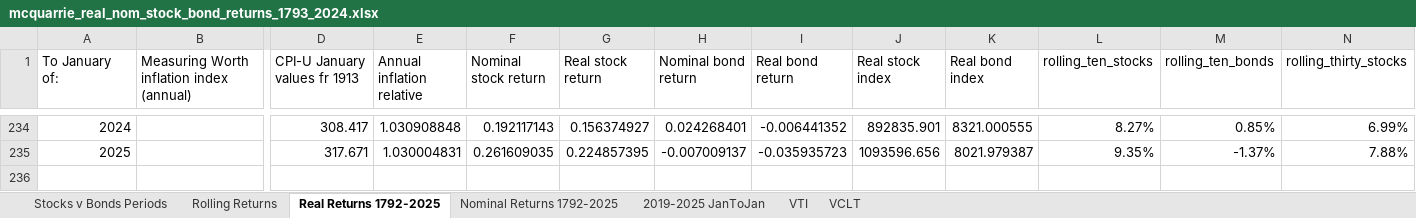
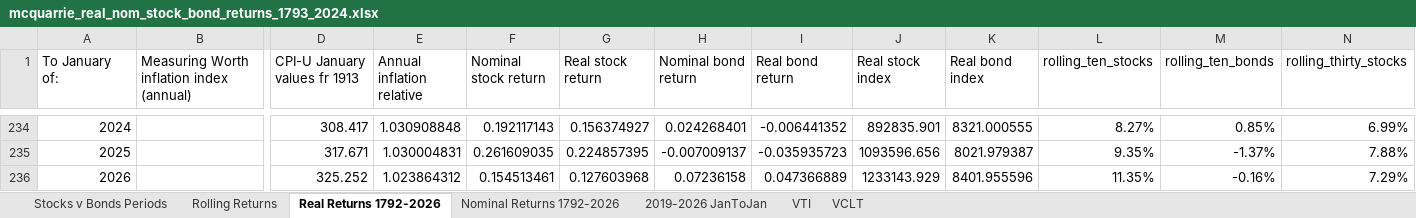
Before and after one commit to StarkArk/The_Long_View_Stocks_Bonds, an Excel workbook: Data/mcquarrie_real_nom_stock_bond_returns_1793_2024.xlsx, sheet Real Returns 1792-2026, drawn as a sheet; only a part is shown, gaps mark what is left out; values as stored, in another font and other column widths than the file's, no borders; table styles not drawn; rows hold the shown columns only; the diff names each change by its address in the sheet, - before the commit and + after, or states it on an @@ line.

```diff
--- a/Data/mcquarrie_real_nom_stock_bond_returns_1793_2024.xlsx (sheet Real Returns 1792-2026)
+++ b/Data/mcquarrie_real_nom_stock_bond_returns_1793_2024.xlsx (sheet Real Returns 1792-2026)
-sheet tab: Real Returns 1792-2025
+sheet tab: Real Returns 1792-2026
-sheet tab: Nominal Returns 1792-2025
+sheet tab: Nominal Returns 1792-2026
-sheet tab: 2019-2025 JanToJan
+sheet tab: 2019-2026 JanToJan
+row 236: 2026 |  | 325.252 | 1.023864312 | 0.154513461 | 0.127603968 | 0.07236158 | 0.047366889 | 1233143.929 | 8401.955596 | 11.35% | -0.16% | 7.29%
```
Also changed, not shown: sheet VTI, sheet VCLT, sheet 2019-2026 JanToJan, sheet Rolling Returns, sheet Nominal Returns 1792-2026, formulas that keep their value, Data/mcquarrie_real_stock_bond_returns_analyzed.xlsx, 17 other files.
